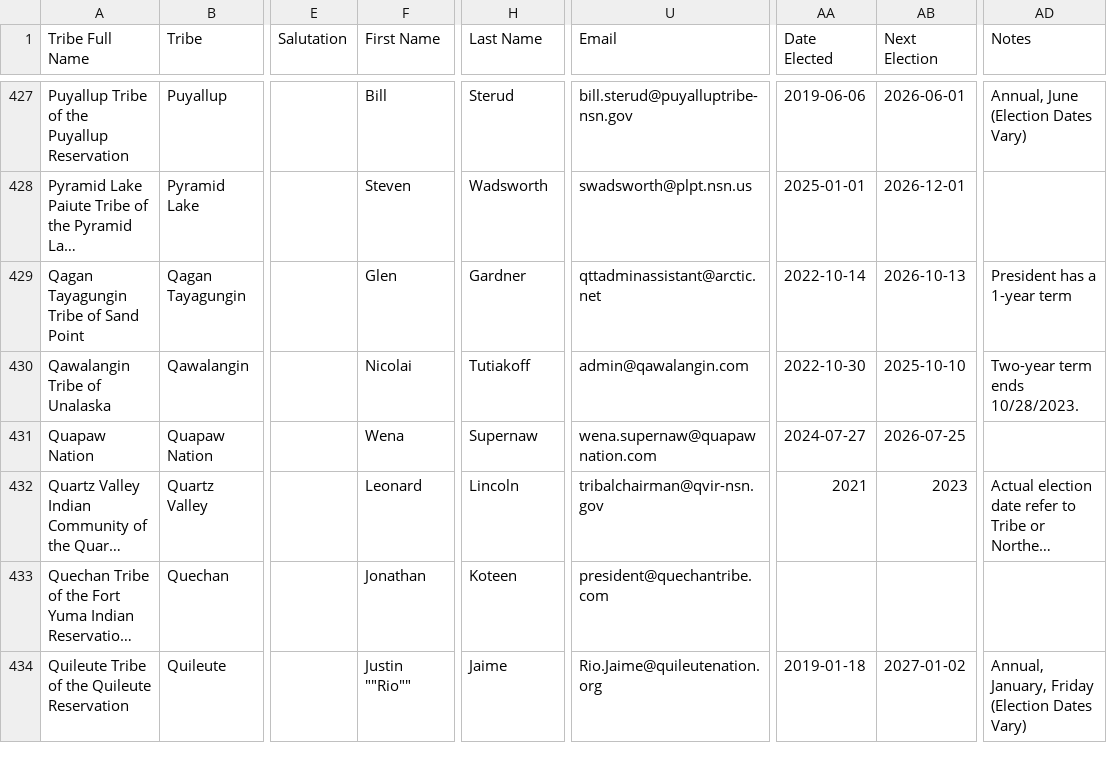
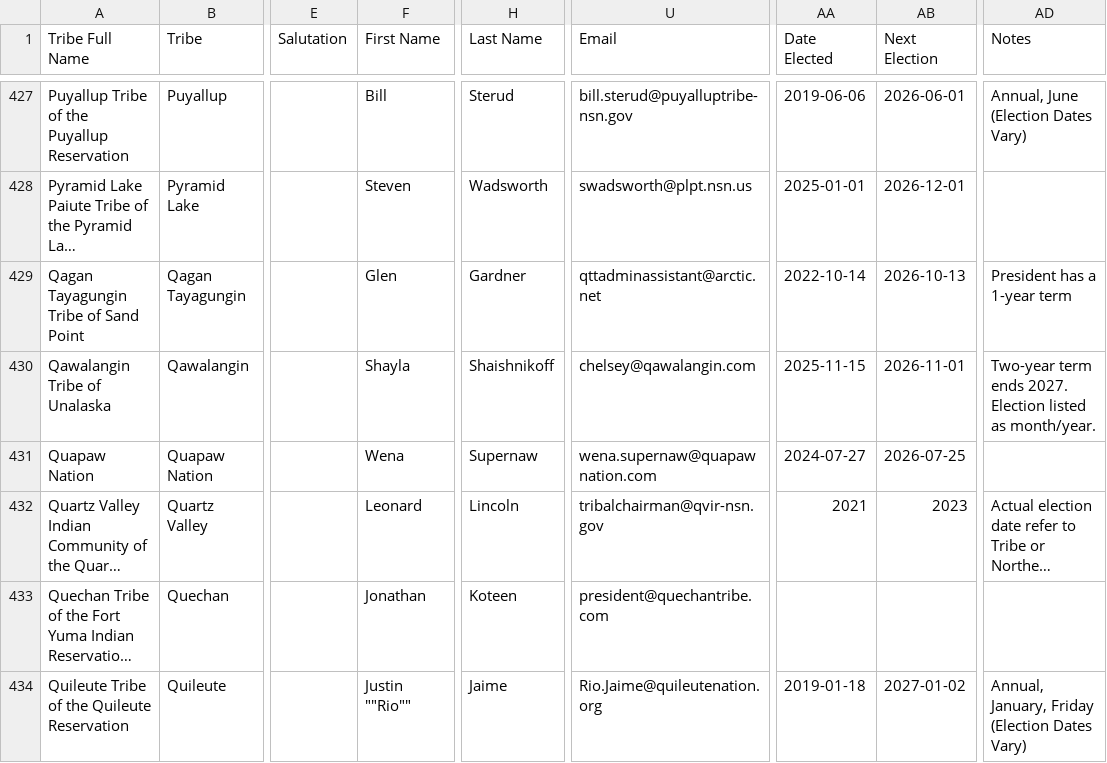
Before and after one commit to cisagov/flat-tribal-leaders, a CSV file: tribal-leaders.csv, drawn as a sheet; only a part is shown, gaps mark what is left out; long unchanged cells end in …; the diff names each change by its address in the sheet, - before the commit and + after, or states it on an @@ line.

Commit message:
Flat: latest data (2026-02-12T06:34:09.013Z) {   "date": "2026-02-12T06:34:09.013Z",   "files": [     {       "name": "tribal-leaders.csv",       "deltaBytes": 29,       "source": "https://services1.arcgis.com/UxqqIfhng71wUT9x/arcgis/rest/services/TribalLeadership_Directory/FeatureServer/replicafilescache/TribalLeadership_Directory_-8807089639668789909.csv"     }   ] }

```diff
--- a/tribal-leaders.csv
+++ b/tribal-leaders.csv
-F430 (First Name): Nicolai
+F430 (First Name): Shayla
-H430 (Last Name): Tutiakoff
+H430 (Last Name): Shaishnikoff
-U430 (Email): admin@qawalangin.com
+U430 (Email): chelsey@qawalangin.com
-AA430 (Date Elected): 2022-10-30
+AA430 (Date Elected): 2025-11-15
-AB430 (Next Election): 2025-10-10
+AB430 (Next Election): 2026-11-01
-AD430 (Notes): Two-year term ends 10/28/2023.
+AD430 (Notes): Two-year term ends 2027. Election listed as month/year.
```
